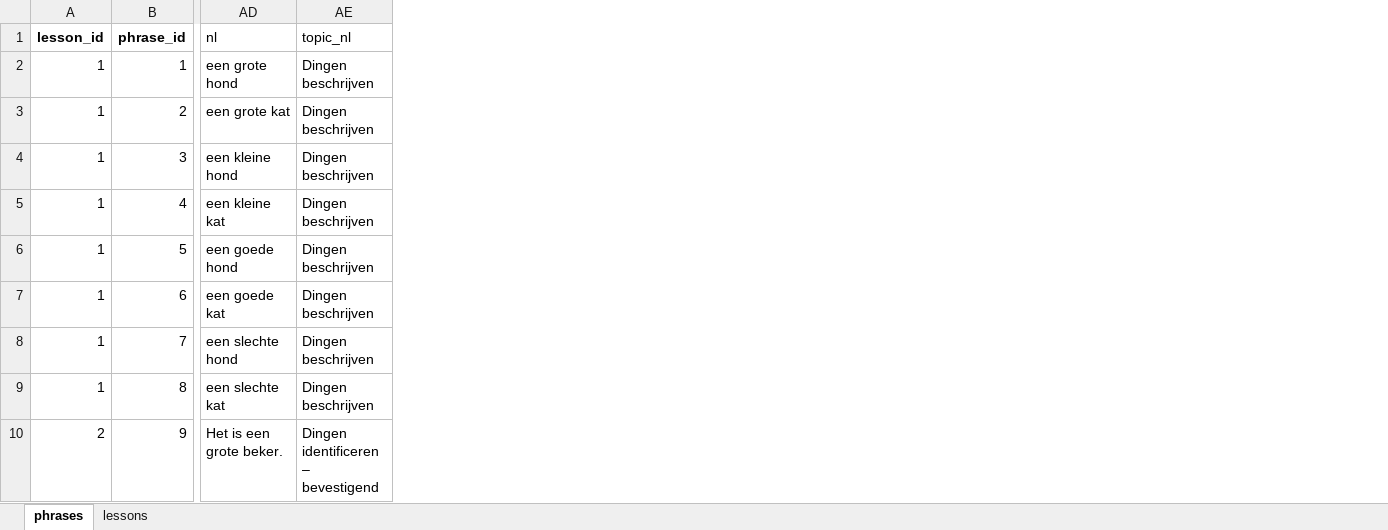
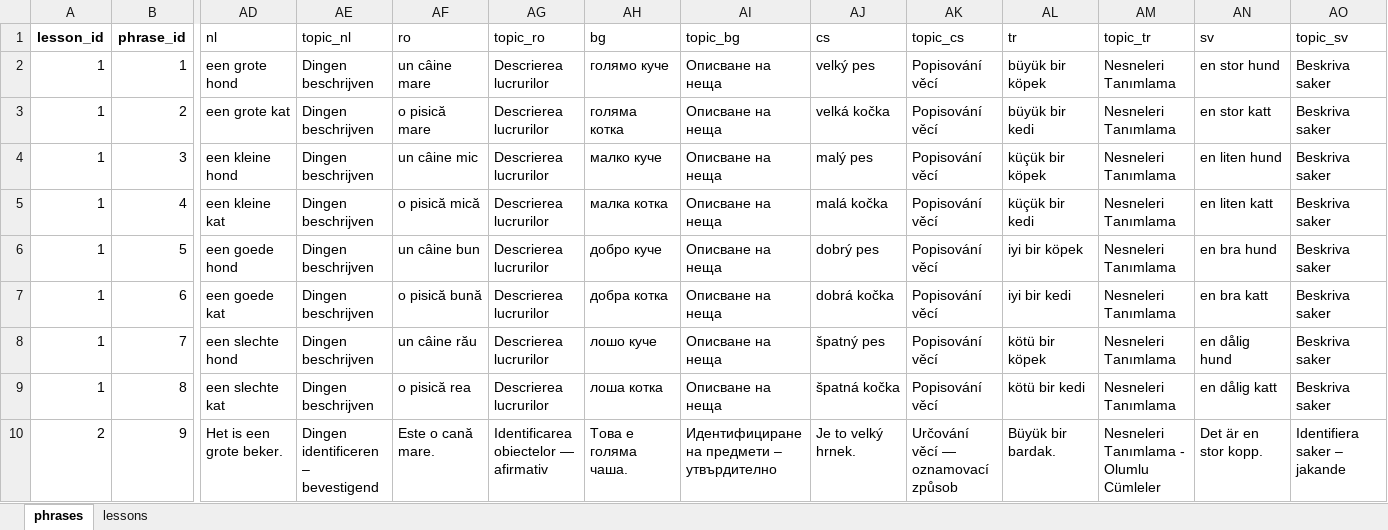
Before and after one commit to Nataliia-Maslova/verbashake, an Excel workbook: data/imlls_database_with_titles.xlsx, sheet phrases, drawn as a sheet; only a part is shown, gaps mark what is left out; values as stored, in another font and other column widths than the file's, no borders; the diff names each change by its address in the sheet, - before the commit and + after, or states it on an @@ line.

```diff
--- a/data/imlls_database_with_titles.xlsx (sheet phrases)
+++ b/data/imlls_database_with_titles.xlsx (sheet phrases)
+column AF (ro), rows 2-10: un câine mare | o pisică mare | un câine mic | o pisică mică | un câine bun | o pisică bună | un câine rău | o pisică rea | Este o cană mare.
+column AG (topic_ro), rows 2-10: Descrierea lucrurilor | Descrierea lucrurilor | Descrierea lucrurilor | Descrierea lucrurilor | Descrierea lucrurilor | Descrierea lucrurilor | Descrierea lucrurilor | Descrierea lucrurilor | Identificarea obiectelor — afirmativ
+column AH (bg), rows 2-10: голямо куче | голяма котка | малко куче | малка котка | добро куче | добра котка | лошо куче | лоша котка | Това е голяма чаша.
+column AI (topic_bg), rows 2-10: Описване на неща | Описване на неща | Описване на неща | Описване на неща | Описване на неща | Описване на неща | Описване на неща | Описване на неща | Идентифициране на предмети – утвърдително
+column AJ (cs), rows 2-10: velký pes | velká kočka | malý pes | malá kočka | dobrý pes | dobrá kočka | špatný pes | špatná kočka | Je to velký hrnek.
+column AK (topic_cs), rows 2-10: Popisování věcí | Popisování věcí | Popisování věcí | Popisování věcí | Popisování věcí | Popisování věcí | Popisování věcí | Popisování věcí | Určování věcí — oznamovací způsob
+column AL (tr), rows 2-10: büyük bir köpek | büyük bir kedi | küçük bir köpek | küçük bir kedi | iyi bir köpek | iyi bir kedi | kötü bir köpek | kötü bir kedi | Büyük bir bardak.
+column AM (topic_tr), rows 2-10: Nesneleri Tanımlama | Nesneleri Tanımlama | Nesneleri Tanımlama | Nesneleri Tanımlama | Nesneleri Tanımlama | Nesneleri Tanımlama | Nesneleri Tanımlama | Nesneleri Tanımlama | Nesneleri Tanımlama - Olumlu Cümleler
+column AN (sv), rows 2-10: en stor hund | en stor katt | en liten hund | en liten katt | en bra hund | en bra katt | en dålig hund | en dålig katt | Det är en stor kopp.
+column AO (topic_sv), rows 2-10: Beskriva saker | Beskriva saker | Beskriva saker | Beskriva saker | Beskriva saker | Beskriva saker | Beskriva saker | Beskriva saker | Identifiera saker – jakande
```
Also changed, not shown: 19 other files.
